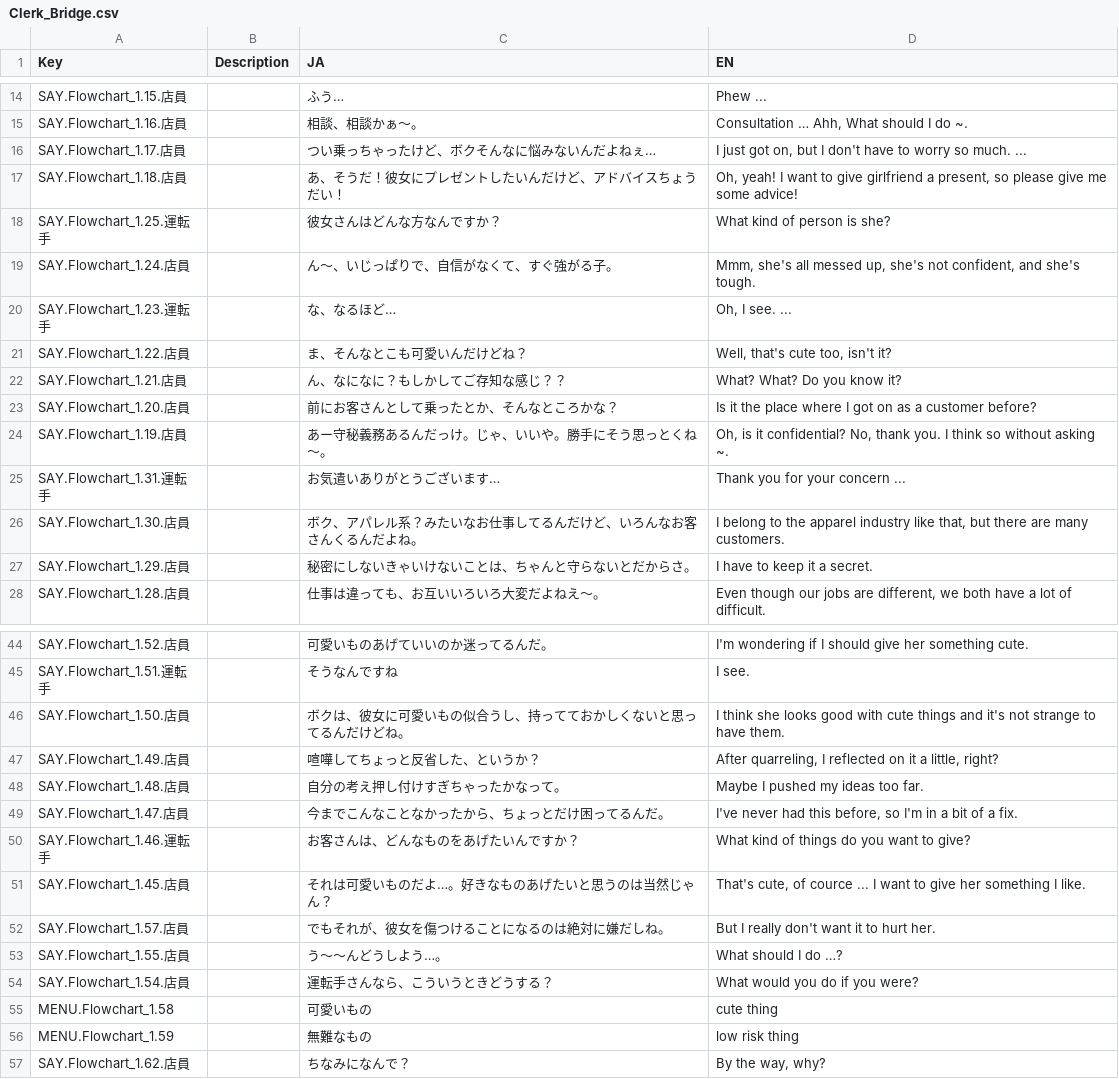
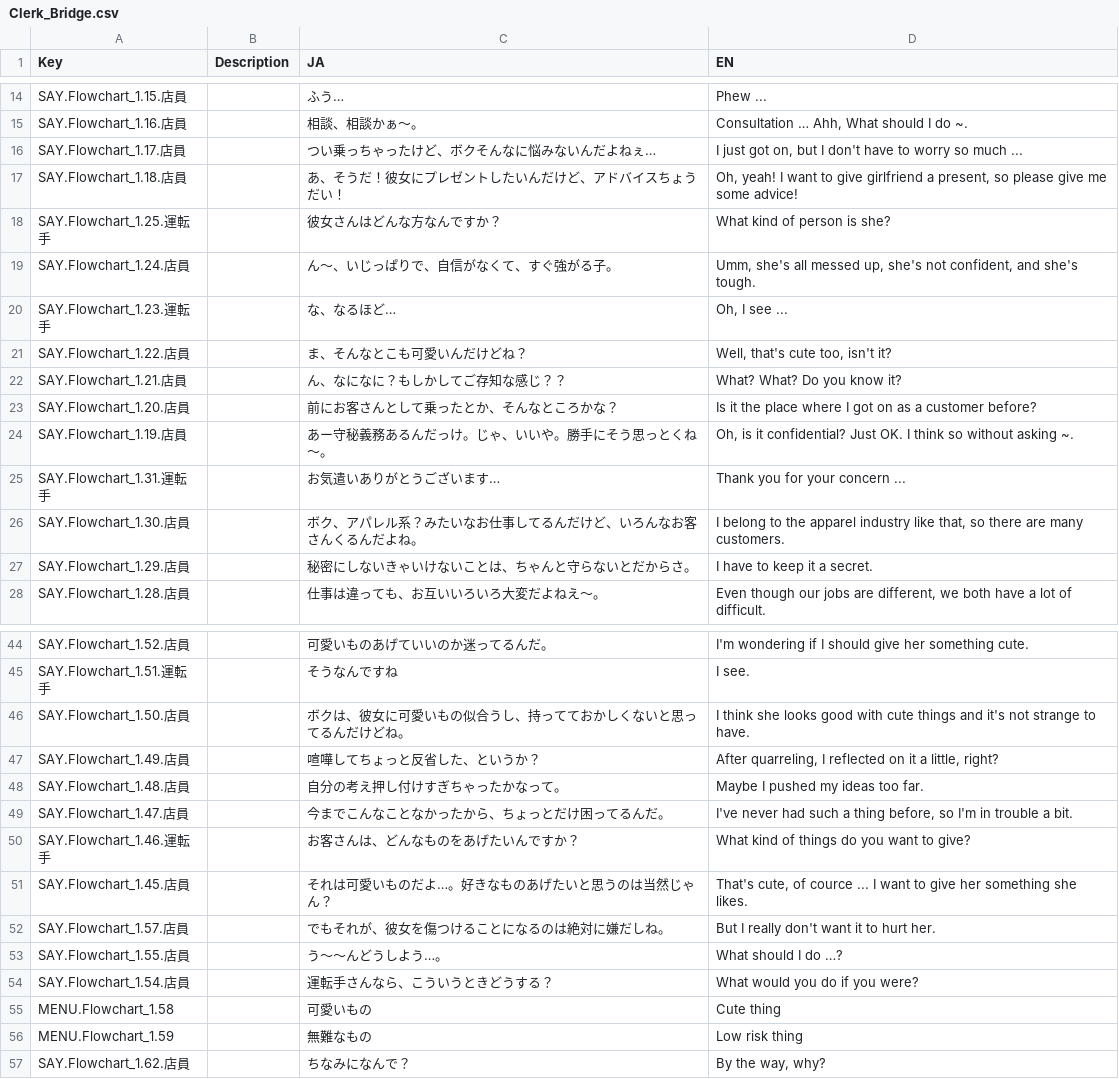
Before and after one commit to KoukiShimoya/TaxiNovelGame, a CSV file: TaxiNovelUnity/Assets/Localization/Clerk_Bridge.csv, drawn as a sheet; only a part is shown, gaps mark what is left out; the diff covers the shown part only.

```diff
--- a/TaxiNovelUnity/Assets/Localization/Clerk_Bridge.csv
+++ b/TaxiNovelUnity/Assets/Localization/Clerk_Bridge.csv
@@ -15,7 +15,7 @@ SAY.Flowchart_1.15.店員,,ふう…,Phew ...
 SAY.Flowchart_1.16.店員,,相談、相談かぁ〜。,"Consultation … Ahh, What should I do ~."
-SAY.Flowchart_1.17.店員,,つい乗っちゃったけど、ボクそんなに悩みないんだよねぇ…,"I just got on, but I don't have to worry so much. ..."
+SAY.Flowchart_1.17.店員,,つい乗っちゃったけど、ボクそんなに悩みないんだよねぇ…,"I just got on, but I don't have to worry so much ..."
 SAY.Flowchart_1.18.店員,,あ、そうだ！彼女にプレゼントしたいんだけど、アドバイスちょうだい！,"Oh, yeah! I want to give girlfriend a present, so please give me some advice!"
 SAY.Flowchart_1.25.運転手,,彼女さんはどんな方なんですか？,What kind of person is she?
-SAY.Flowchart_1.24.店員,,ん〜、いじっぱりで、自信がなくて、すぐ強がる子。,"Mmm, she's all messed up, she's not confident, and she's tough."
-SAY.Flowchart_1.23.運転手,,な、なるほど…,"Oh, I see. ..."
+SAY.Flowchart_1.24.店員,,ん〜、いじっぱりで、自信がなくて、すぐ強がる子。,"Umm, she's all messed up, she's not confident, and she's tough."
+SAY.Flowchart_1.23.運転手,,な、なるほど…,"Oh, I see ..."
 SAY.Flowchart_1.22.店員,,ま、そんなとこも可愛いんだけどね？,"Well, that's cute too, isn't it?"
@@ -23,5 +23,5 @@ SAY.Flowchart_1.21.店員,,ん、なになに？もしかしてご存知な感
 SAY.Flowchart_1.20.店員,,前にお客さんとして乗ったとか、そんなところかな？,Is it the place where I got on as a customer before?
-SAY.Flowchart_1.19.店員,,あー守秘義務あるんだっけ。じゃ、いいや。勝手にそう思っとくね〜。,"Oh, is it confidential? No, thank you. I think so without asking ~."
+SAY.Flowchart_1.19.店員,,あー守秘義務あるんだっけ。じゃ、いいや。勝手にそう思っとくね〜。,"Oh, is it confidential? Just OK. I think so without asking ~."
 SAY.Flowchart_1.31.運転手,,お気遣いありがとうございます…,Thank you for your concern ...
-SAY.Flowchart_1.30.店員,,ボク、アパレル系？みたいなお仕事してるんだけど、いろんなお客さんくるんだよね。,"I belong to the apparel industry like that, but there are many customers."
+SAY.Flowchart_1.30.店員,,ボク、アパレル系？みたいなお仕事してるんだけど、いろんなお客さんくるんだよね。,"I belong to the apparel industry like that, so there are many customers."
 SAY.Flowchart_1.29.店員,,秘密にしないきゃいけないことは、ちゃんと守らないとだからさ。,I have to keep it a secret.
@@ -45,8 +45,8 @@ SAY.Flowchart_1.52.店員,,可愛いものあげていいのか迷ってるん
 SAY.Flowchart_1.51.運転手,,そうなんですね,I see.
-SAY.Flowchart_1.50.店員,,ボクは、彼女に可愛いもの似合うし、持ってておかしくないと思ってるんだけどね。,I think she looks good with cute things and it's not strange to have them.
+SAY.Flowchart_1.50.店員,,ボクは、彼女に可愛いもの似合うし、持ってておかしくないと思ってるんだけどね。,I think she looks good with cute things and it's not strange to have.
 SAY.Flowchart_1.49.店員,,喧嘩してちょっと反省した、というか？,"After quarreling, I reflected on it a little, right?"
 SAY.Flowchart_1.48.店員,,自分の考え押し付けすぎちゃったかなって。,Maybe I pushed my ideas too far.
-SAY.Flowchart_1.47.店員,,今までこんなことなかったから、ちょっとだけ困ってるんだ。,"I've never had this before, so I'm in a bit of a fix."
+SAY.Flowchart_1.47.店員,,今までこんなことなかったから、ちょっとだけ困ってるんだ。,"I've never had such a thing before, so I'm in trouble a bit."
 SAY.Flowchart_1.46.運転手,,お客さんは、どんなものをあげたいんですか？,What kind of things do you want to give?
-SAY.Flowchart_1.45.店員,,それは可愛いものだよ…。好きなものあげたいと思うのは当然じゃん？,"That's cute, of cource ... I want to give her something I like."
+SAY.Flowchart_1.45.店員,,それは可愛いものだよ…。好きなものあげたいと思うのは当然じゃん？,"That's cute, of cource ... I want to give her something she likes."
 SAY.Flowchart_1.57.店員,,でもそれが、彼女を傷つけることになるのは絶対に嫌だしね。,But I really don't want it to hurt her.
@@ -54,4 +54,4 @@ SAY.Flowchart_1.55.店員,,う〜〜んどうしよう…。,What should I do
 SAY.Flowchart_1.54.店員,,運転手さんなら、こういうときどうする？,What would you do if you were?
-MENU.Flowchart_1.58,,可愛いもの,cute thing
-MENU.Flowchart_1.59,,無難なもの,low risk thing
+MENU.Flowchart_1.58,,可愛いもの,Cute thing
+MENU.Flowchart_1.59,,無難なもの,Low risk thing
 SAY.Flowchart_1.62.店員,,ちなみになんで？,"By the way, why?"
```
Also changed, not shown: 6 edited cells elsewhere in this file, TaxiNovelUnity/Assets/Localization/Clerk_Central.csv, TaxiNovelUnity/Assets/Localization/Element_BeforeThugs.csv, 20 other files.
